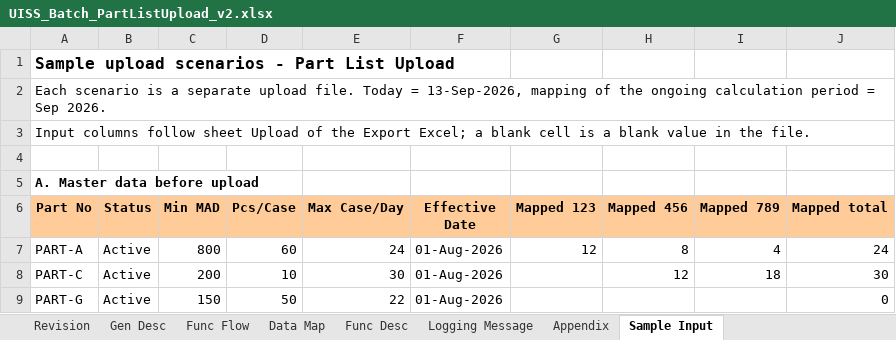
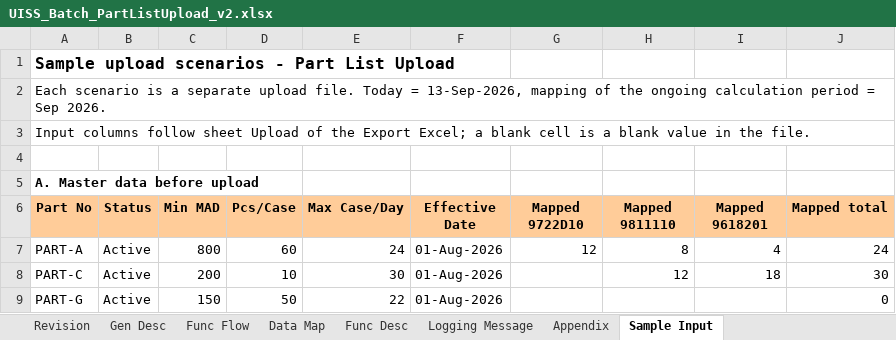
Before and after one commit to ivanrayhannn/crossdockpoc, an Excel workbook: UISS_Batch_PartListUpload_v2.xlsx, sheet Sample Input, drawn as a sheet; only a part is shown; values as stored, in another font and other column widths than the file's, no borders; the diff names each change by its address in the sheet, - before the commit and + after, or states it on an @@ line.

```diff
--- a/UISS_Batch_PartListUpload_v2.xlsx (sheet Sample Input)
+++ b/UISS_Batch_PartListUpload_v2.xlsx (sheet Sample Input)
-G6: Mapped 123
+G6: Mapped 9722D10
-H6: Mapped 456
+H6: Mapped 9811110
-I6: Mapped 789
+I6: Mapped 9618201
```
Also changed, not shown: UISS_Batch_MappingUpload.xlsx, 20 other files.
